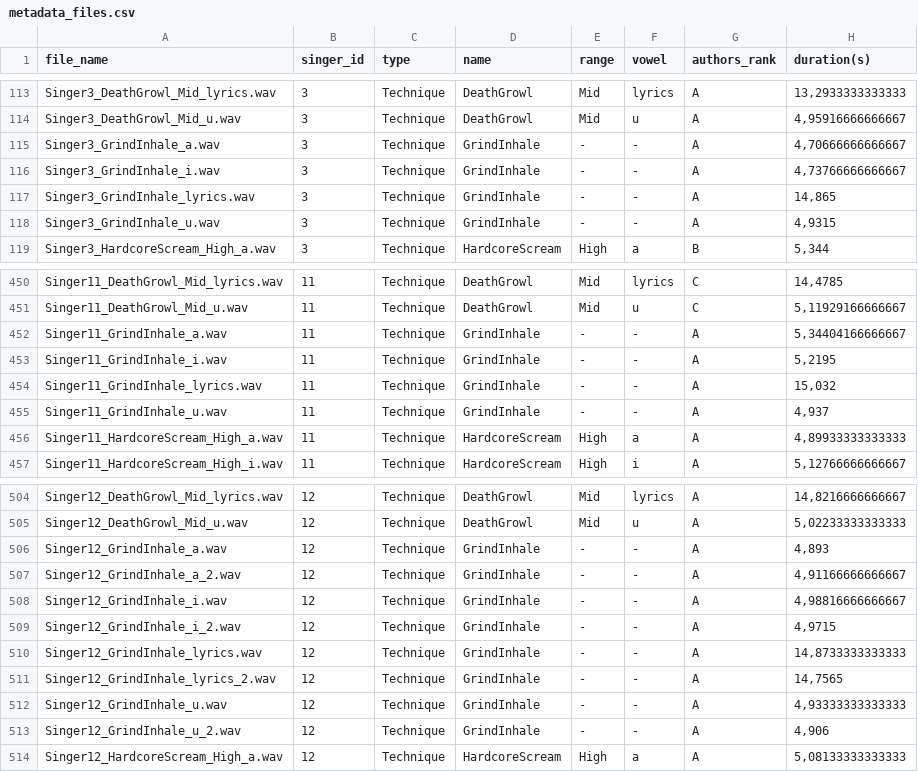
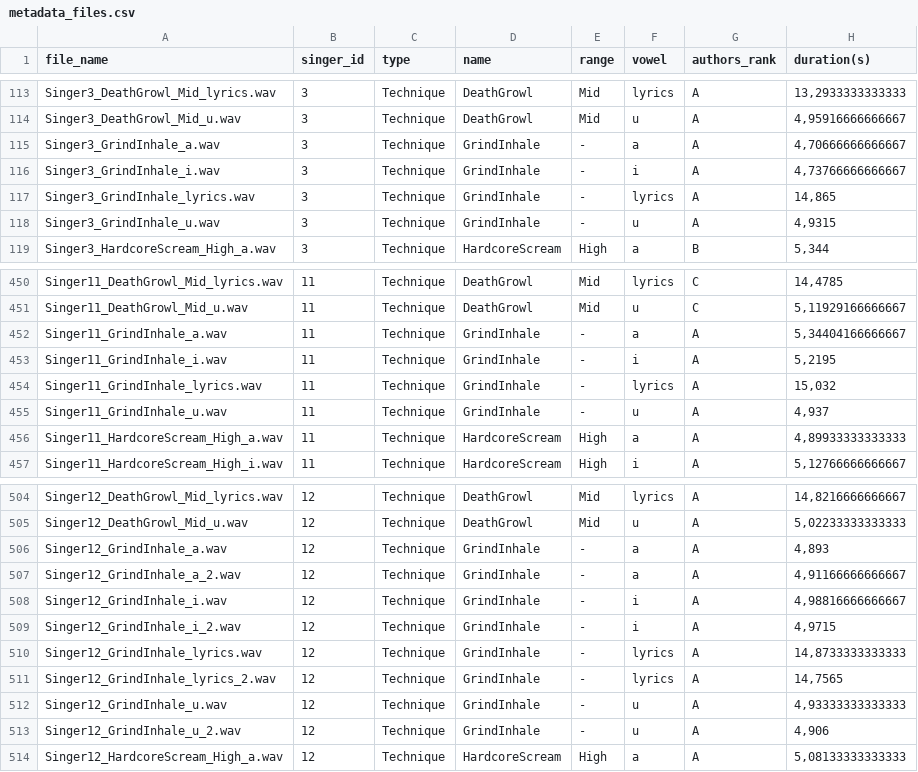
Before and after one commit to modantailleur/ExtremeMetalVocalsDataset, a CSV file: metadata_files.csv, drawn as a sheet; only a part is shown, gaps mark what is left out; the diff covers the shown part only.

```diff
--- a/metadata_files.csv
+++ b/metadata_files.csv
@@ -114,6 +114,6 @@ Singer3_DeathGrowl_Mid_lyrics.wav,3,Technique,DeathGrowl,Mid,lyrics,A,"13,293333
 Singer3_DeathGrowl_Mid_u.wav,3,Technique,DeathGrowl,Mid,u,A,"4,95916666666667"
-Singer3_GrindInhale_a.wav,3,Technique,GrindInhale,-,-,A,"4,70666666666667"
-Singer3_GrindInhale_i.wav,3,Technique,GrindInhale,-,-,A,"4,73766666666667"
-Singer3_GrindInhale_lyrics.wav,3,Technique,GrindInhale,-,-,A,"14,865"
-Singer3_GrindInhale_u.wav,3,Technique,GrindInhale,-,-,A,"4,9315"
+Singer3_GrindInhale_a.wav,3,Technique,GrindInhale,-,a,A,"4,70666666666667"
+Singer3_GrindInhale_i.wav,3,Technique,GrindInhale,-,i,A,"4,73766666666667"
+Singer3_GrindInhale_lyrics.wav,3,Technique,GrindInhale,-,lyrics,A,"14,865"
+Singer3_GrindInhale_u.wav,3,Technique,GrindInhale,-,u,A,"4,9315"
 Singer3_HardcoreScream_High_a.wav,3,Technique,HardcoreScream,High,a,B,"5,344"
@@ -451,6 +451,6 @@ Singer11_DeathGrowl_Mid_lyrics.wav,11,Technique,DeathGrowl,Mid,lyrics,C,"14,4785
 Singer11_DeathGrowl_Mid_u.wav,11,Technique,DeathGrowl,Mid,u,C,"5,11929166666667"
-Singer11_GrindInhale_a.wav,11,Technique,GrindInhale,-,-,A,"5,34404166666667"
-Singer11_GrindInhale_i.wav,11,Technique,GrindInhale,-,-,A,"5,2195"
-Singer11_GrindInhale_lyrics.wav,11,Technique,GrindInhale,-,-,A,"15,032"
-Singer11_GrindInhale_u.wav,11,Technique,GrindInhale,-,-,A,"4,937"
+Singer11_GrindInhale_a.wav,11,Technique,GrindInhale,-,a,A,"5,34404166666667"
+Singer11_GrindInhale_i.wav,11,Technique,GrindInhale,-,i,A,"5,2195"
+Singer11_GrindInhale_lyrics.wav,11,Technique,GrindInhale,-,lyrics,A,"15,032"
+Singer11_GrindInhale_u.wav,11,Technique,GrindInhale,-,u,A,"4,937"
 Singer11_HardcoreScream_High_a.wav,11,Technique,HardcoreScream,High,a,A,"4,89933333333333"
@@ -505,10 +505,10 @@ Singer12_DeathGrowl_Mid_lyrics.wav,12,Technique,DeathGrowl,Mid,lyrics,A,"14,8216
 Singer12_DeathGrowl_Mid_u.wav,12,Technique,DeathGrowl,Mid,u,A,"5,02233333333333"
-Singer12_GrindInhale_a.wav,12,Technique,GrindInhale,-,-,A,"4,893"
-Singer12_GrindInhale_a_2.wav,12,Technique,GrindInhale,-,-,A,"4,91166666666667"
-Singer12_GrindInhale_i.wav,12,Technique,GrindInhale,-,-,A,"4,98816666666667"
-Singer12_GrindInhale_i_2.wav,12,Technique,GrindInhale,-,-,A,"4,9715"
-Singer12_GrindInhale_lyrics.wav,12,Technique,GrindInhale,-,-,A,"14,8733333333333"
-Singer12_GrindInhale_lyrics_2.wav,12,Technique,GrindInhale,-,-,A,"14,7565"
-Singer12_GrindInhale_u.wav,12,Technique,GrindInhale,-,-,A,"4,93333333333333"
-Singer12_GrindInhale_u_2.wav,12,Technique,GrindInhale,-,-,A,"4,906"
+Singer12_GrindInhale_a.wav,12,Technique,GrindInhale,-,a,A,"4,893"
+Singer12_GrindInhale_a_2.wav,12,Technique,GrindInhale,-,a,A,"4,91166666666667"
+Singer12_GrindInhale_i.wav,12,Technique,GrindInhale,-,i,A,"4,98816666666667"
+Singer12_GrindInhale_i_2.wav,12,Technique,GrindInhale,-,i,A,"4,9715"
+Singer12_GrindInhale_lyrics.wav,12,Technique,GrindInhale,-,lyrics,A,"14,8733333333333"
+Singer12_GrindInhale_lyrics_2.wav,12,Technique,GrindInhale,-,lyrics,A,"14,7565"
+Singer12_GrindInhale_u.wav,12,Technique,GrindInhale,-,u,A,"4,93333333333333"
+Singer12_GrindInhale_u_2.wav,12,Technique,GrindInhale,-,u,A,"4,906"
 Singer12_HardcoreScream_High_a.wav,12,Technique,HardcoreScream,High,a,A,"5,08133333333333"
```
Also changed, not shown: 11 edited cells elsewhere in this file, split_kfolds.csv, 32 other files.
